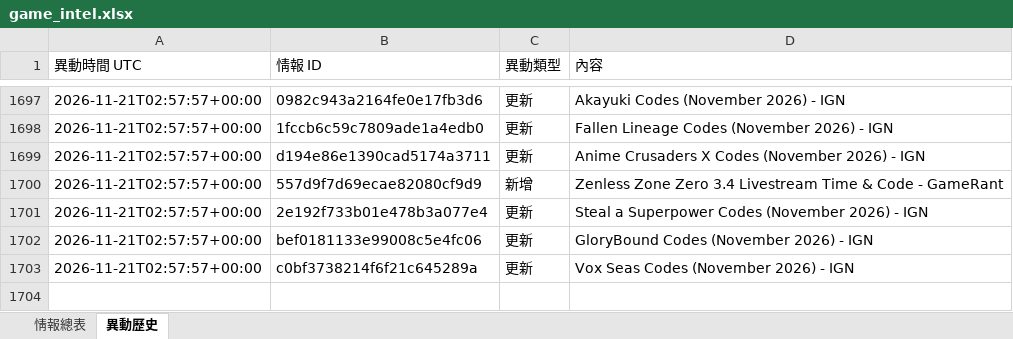
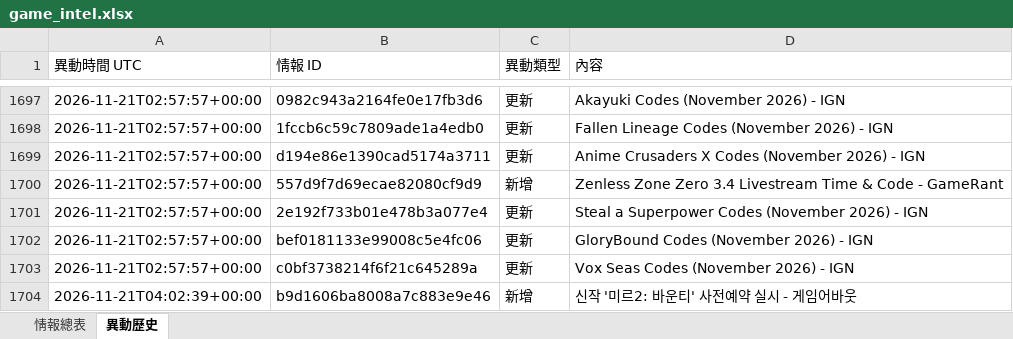
Before and after one commit to jerry000123456789-art/game-intel1, an Excel workbook: docs/game_intel.xlsx, sheet 異動歷史, drawn as a sheet; only a part is shown, gaps mark what is left out; values as stored, in another font and other column widths than the file's, no borders; the diff names each change by its address in the sheet, - before the commit and + after, or states it on an @@ line.

```diff
--- a/docs/game_intel.xlsx (sheet 異動歷史)
+++ b/docs/game_intel.xlsx (sheet 異動歷史)
+row 1704: 2026-11-21T04:02:39+00:00 | b9d1606ba8008a7c883e9e46 | 新增 | 신작 '미르2: 바운티' 사전예약 실시 - 게임어바웃
```
Also changed, not shown: sheet 情報總表, 4 other files.
